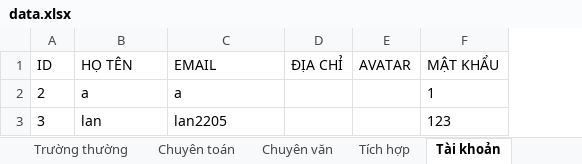
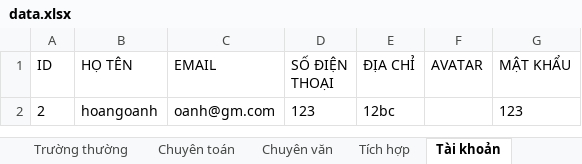
Before and after one commit to HoangOanh0711/ts910, an Excel workbook: ts910/data.xlsx, sheet Tài khoản, drawn as a sheet; values as stored, in another font and other column widths than the file's, no borders; removed rows and columns are numbered as before the commit, all else as after; the diff names each change by its address in the sheet, - before the commit and + after, or states it on an @@ line.

```diff
--- a/ts910/data.xlsx (sheet Tài khoản)
+++ b/ts910/data.xlsx (sheet Tài khoản)
+column D (SỐ ĐIỆN THOẠI), empty
-row 2: 2 | a | a |  |  | 1
-row 3: 3 | lan | lan2205 |  |  | 123
+row 2: 2 | hoangoanh | oanh@gm.com | 123 | 12bc |  | 123
```
Also changed, not shown: 17 other files.
